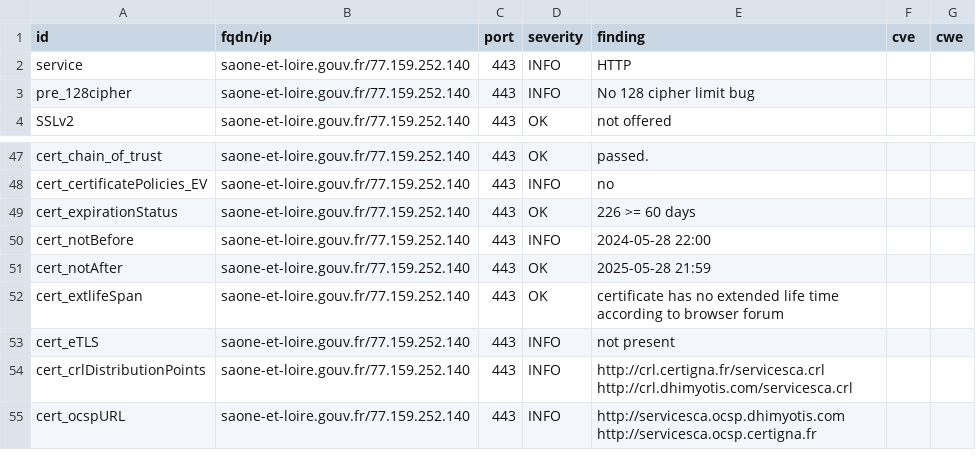
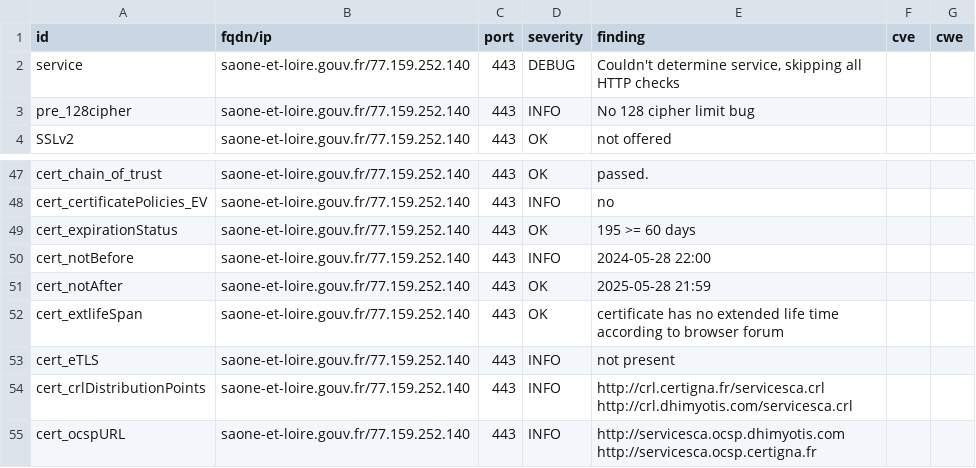
Before and after one commit to GKO-org/dashlordPrd9, a CSV file: results/aHR0cHM6Ly9zYW9uZS1ldC1sb2lyZS5nb3V2LmZy/testssl.csv, drawn as a sheet; only a part is shown, gaps mark what is left out; the diff covers the shown part only.

Commit message:
update: https://saone-et-loire.gouv.fr

```diff
--- a/results/aHR0cHM6Ly9zYW9uZS1ldC1sb2lyZS5nb3V2LmZy/testssl.csv
+++ b/results/aHR0cHM6Ly9zYW9uZS1ldC1sb2lyZS5nb3V2LmZy/testssl.csv
@@ -1,3 +1,3 @@
 "id","fqdn/ip","port","severity","finding","cve","cwe"
-"service","saone-et-loire.gouv.fr/77.159.252.140","443","INFO","HTTP","",""
+"service","saone-et-loire.gouv.fr/77.159.252.140","443","DEBUG","Couldn't determine service, skipping all HTTP checks","",""
 "pre_128cipher","saone-et-loire.gouv.fr/77.159.252.140","443","INFO","No 128 cipher limit bug","",""
@@ -48,3 +48,3 @@
 "cert_certificatePolicies_EV","saone-et-loire.gouv.fr/77.159.252.140","443","INFO","no","",""
-"cert_expirationStatus","saone-et-loire.gouv.fr/77.159.252.140","443","OK","226 >= 60 days","",""
+"cert_expirationStatus","saone-et-loire.gouv.fr/77.159.252.140","443","OK","195 >= 60 days","",""
 "cert_notBefore","saone-et-loire.gouv.fr/77.159.252.140","443","INFO","2024-05-28 22:00","",""
```
Also changed, not shown: 13 removed rows and 4 edited cells elsewhere in this file, 12 other files.
